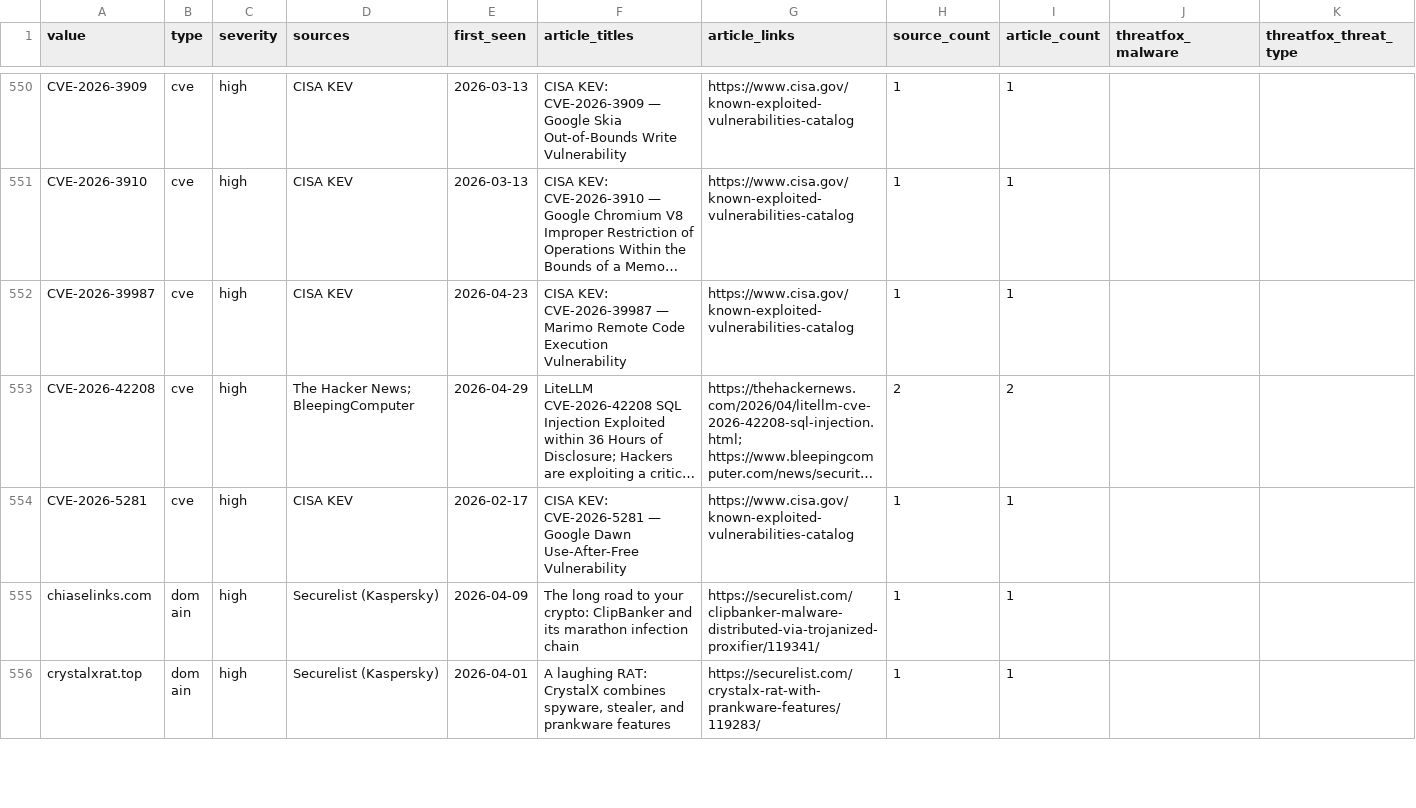
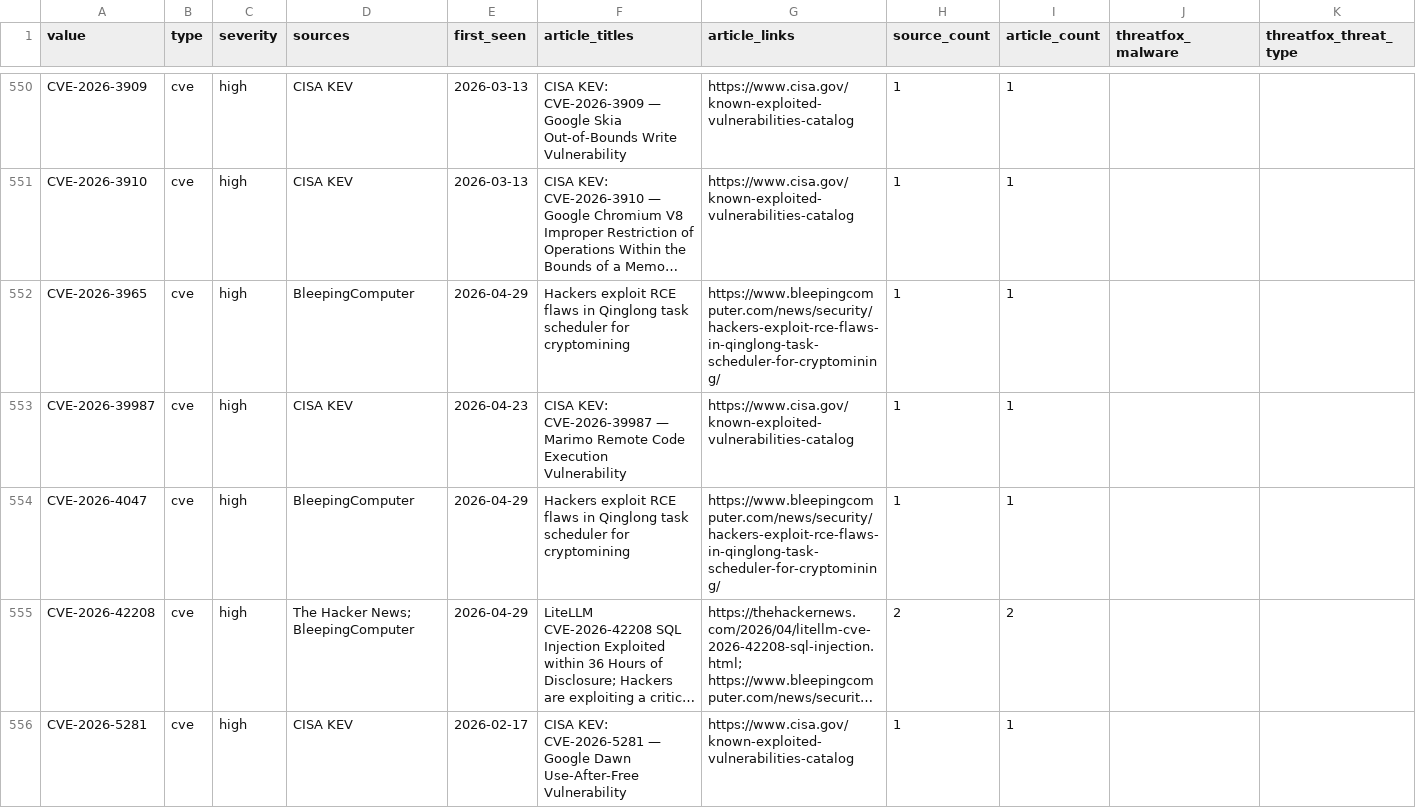
Before and after one commit to Virtualhaggis/usecaseintel, a CSV file: intel/iocs.csv, drawn as a sheet; only a part is shown, gaps mark what is left out; the shorter side is filled out with more unchanged rows; long unchanged cells end in …; rows hold the shown columns only; the diff covers the shown part only; the diff names each change by its address in the sheet, - before the commit and + after, or states it on an @@ line.

```diff
--- a/intel/iocs.csv
+++ b/intel/iocs.csv
+row 552: CVE-2026-3965 | cve | high | BleepingComputer | 2026-04-29 | Hackers exploit RCE flaws in Qinglong task scheduler for cryptomining | https://www.bleepingcomputer.com/news/security/hackers-exploit-rce-flaws-in-qinglong-task-scheduler-for-cryptomining/ | 1 | 1
+row 554: CVE-2026-4047 | cve | high | BleepingComputer | 2026-04-29 | Hackers exploit RCE flaws in Qinglong task scheduler for cryptomining | https://www.bleepingcomputer.com/news/security/hackers-exploit-rce-flaws-in-qinglong-task-scheduler-for-cryptomining/ | 1 | 1
```
Also changed, not shown: 2 added rows elsewhere in this file, intel/splunk_lookup_iocs.csv, 36 other files.
